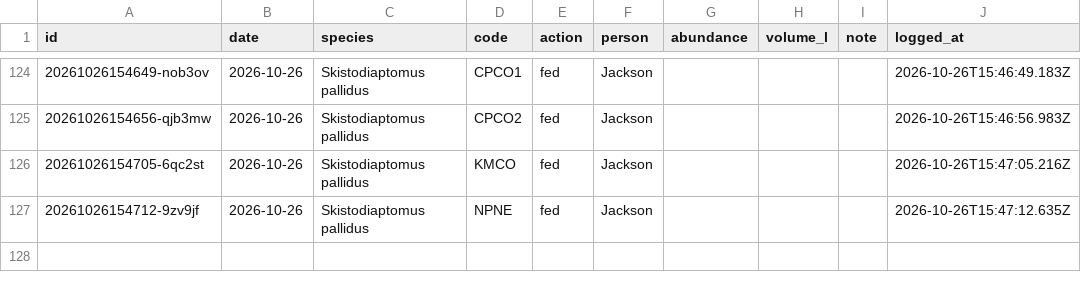
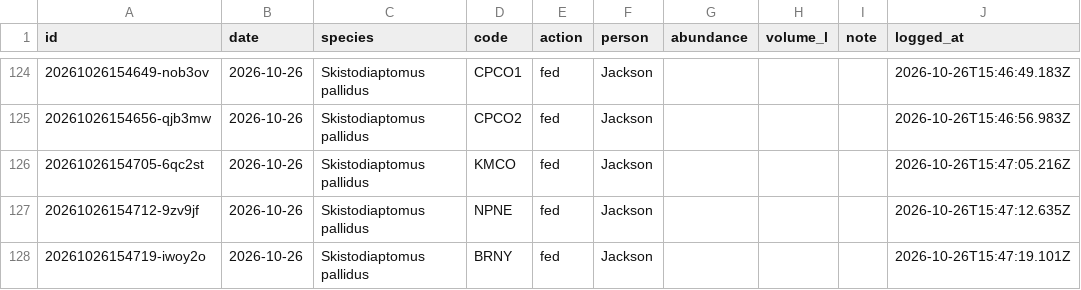
Before and after one commit to ZoopEcoEvo/lab_utilities, a CSV file: culture_details/culture_care_log.csv, drawn as a sheet; only a part is shown, gaps mark what is left out; the diff names each change by its address in the sheet, - before the commit and + after, or states it on an @@ line.

Commit message:
Culture care: fed for BRNY, Skistodiaptomus pallidus (Jackson)

```diff
--- a/culture_details/culture_care_log.csv
+++ b/culture_details/culture_care_log.csv
+row 128: 20261026154719-iwoy2o | 2026-10-26 | Skistodiaptomus pallidus | BRNY | fed | Jackson |  |  |  | 2026-10-26T15:47:19.101Z
```
